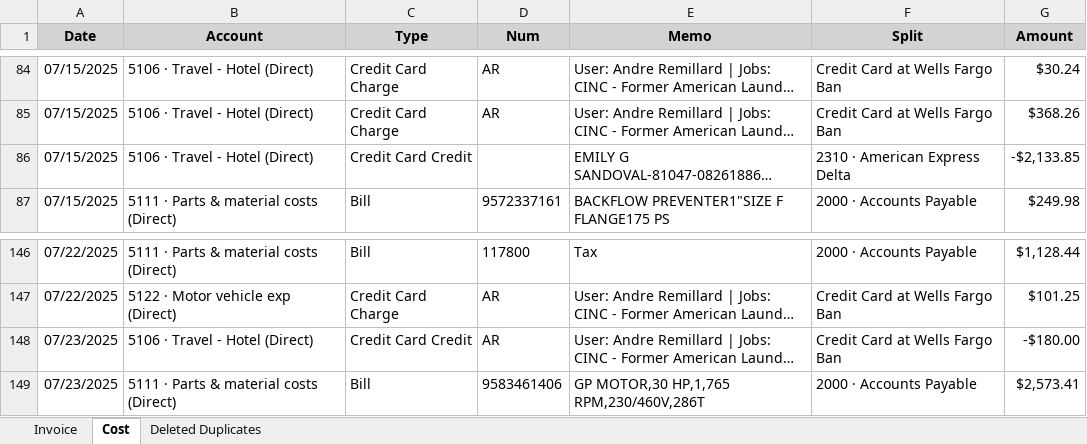
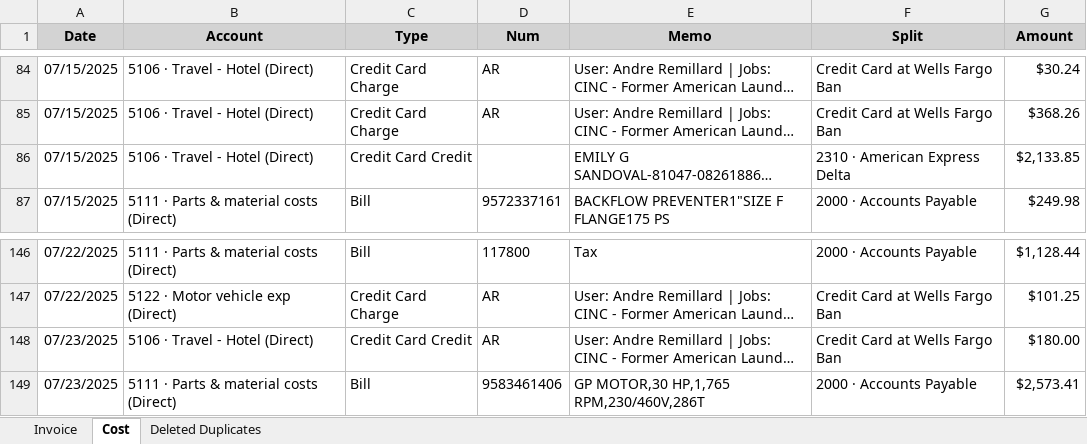
Before and after one commit to xiaosongchen1977/geo-project-tracker-ohio2025, an Excel workbook: quickbook_summary.xlsx, sheet Cost, drawn as a sheet; only a part is shown, gaps mark what is left out; long unchanged cells end in …; values as stored, in another font and other column widths than the file's, no borders; the diff covers the shown part only; the diff names each change by its address in the sheet, - before the commit and + after, or states it on an @@ line.

```diff
--- a/quickbook_summary.xlsx (sheet Cost)
+++ b/quickbook_summary.xlsx (sheet Cost)
-G86 (Amount): -$2,133.85
+G86 (Amount): $2,133.85
-G148 (Amount): -$180.00
+G148 (Amount): $180.00
```
Also changed, not shown: 38 edited cells elsewhere in this sheet.
